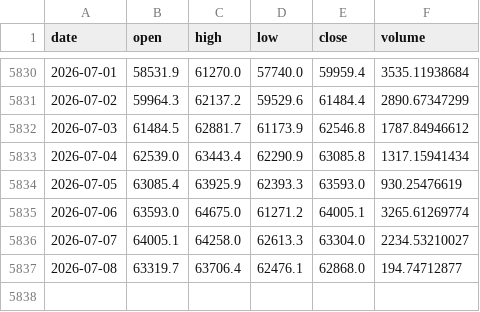
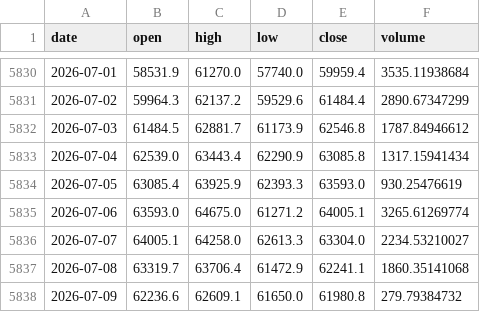
Before and after one commit to trendyiptv-a11y/Bitcoin, a CSV file: data/btc_daily.csv, drawn as a sheet; only a part is shown, gaps mark what is left out.

```diff
--- a/data/btc_daily.csv
+++ b/data/btc_daily.csv
@@ -5836,2 +5836,3 @@ date,open,high,low,close,volume
 2026-07-07,64005.1,64258.0,62613.3,63304.0,2234.53210027
-2026-07-08,63319.7,63706.4,62476.1,62868.0,194.74712877
+2026-07-08,63319.7,63706.4,61472.9,62241.1,1860.35141068
+2026-07-09,62236.6,62609.1,61650.0,61980.8,279.79384732
```
Also changed, not shown: 4 other files.
